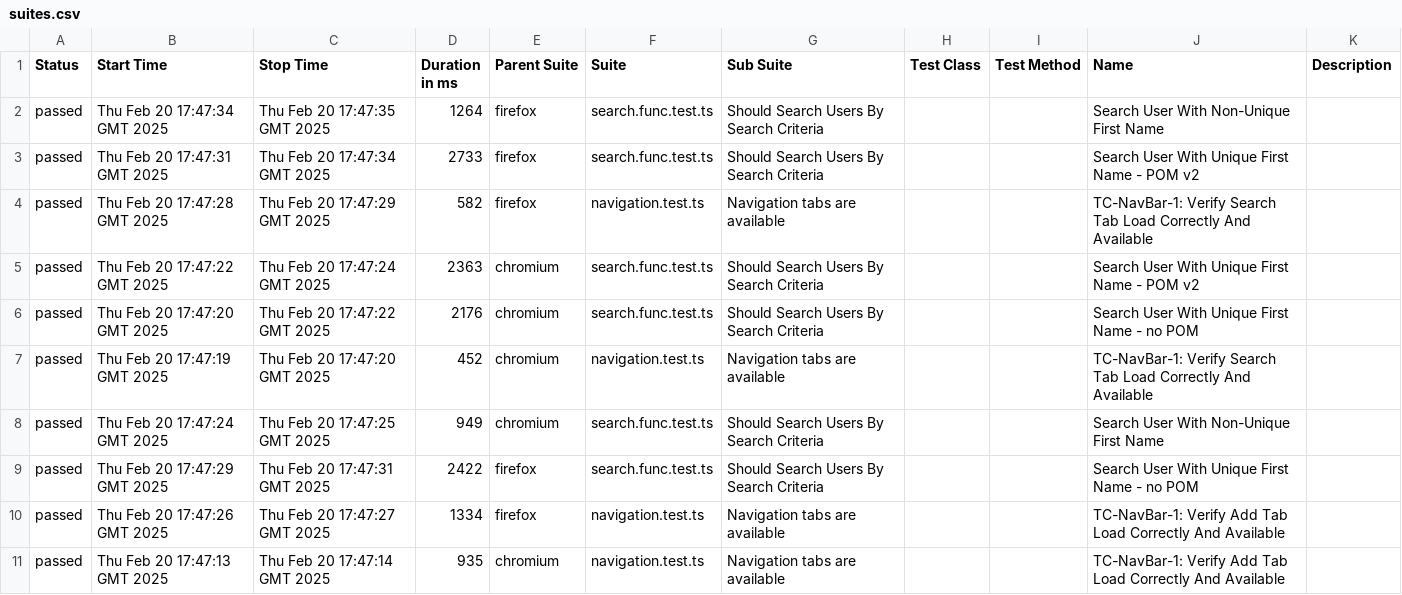
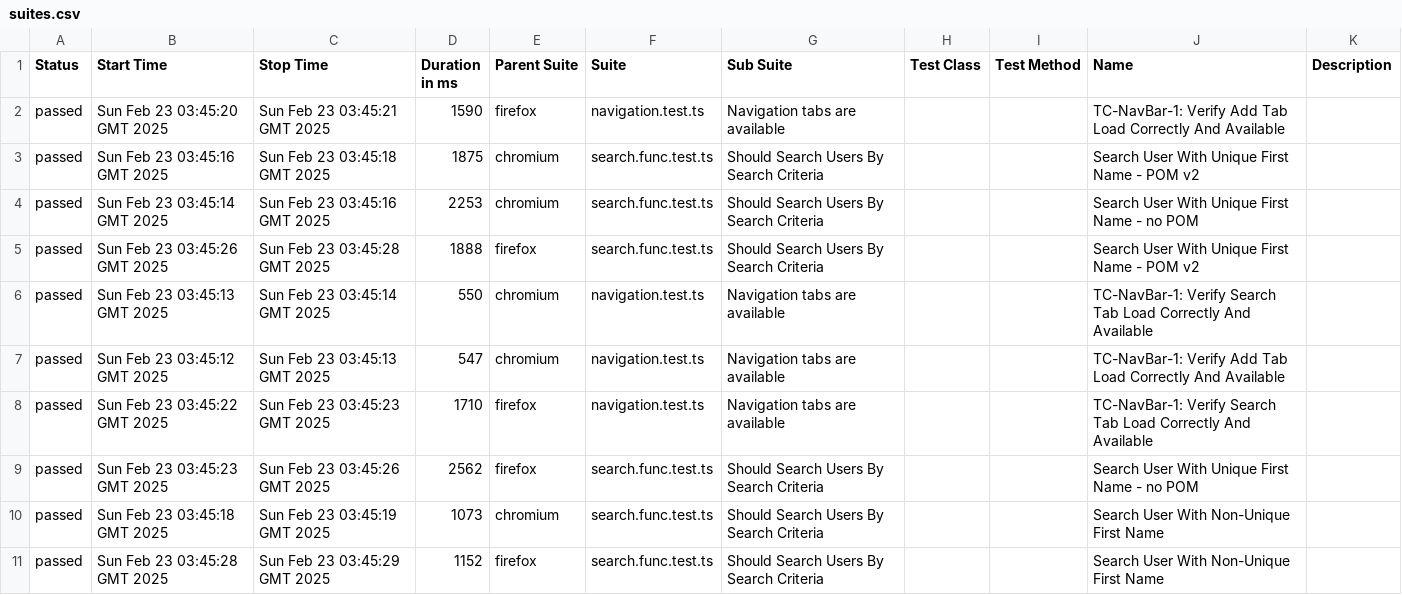
Before and after one commit to LaysanNova/TypescriptPlaywrightUserAppTest, a CSV file: 35/data/suites.csv, drawn as a sheet.

```diff
--- a/35/data/suites.csv
+++ b/35/data/suites.csv
@@ -1,11 +1,11 @@
 "Status","Start Time","Stop Time","Duration in ms","Parent Suite","Suite","Sub Suite","Test Class","Test Method","Name","Description"
-"passed","Thu Feb 20 17:47:34 GMT 2025","Thu Feb 20 17:47:35 GMT 2025","1264","firefox","search.func.test.ts","Should Search Users By Search Criteria","","","Search User With Non-Unique First Name",""
-"passed","Thu Feb 20 17:47:31 GMT 2025","Thu Feb 20 17:47:34 GMT 2025","2733","firefox","search.func.test.ts","Should Search Users By Search Criteria","","","Search User With Unique First Name - POM v2",""
-"passed","Thu Feb 20 17:47:28 GMT 2025","Thu Feb 20 17:47:29 GMT 2025","582","firefox","navigation.test.ts","Navigation tabs are available","","","TC-NavBar-1: Verify Search Tab Load Correctly And Available",""
-"passed","Thu Feb 20 17:47:22 GMT 2025","Thu Feb 20 17:47:24 GMT 2025","2363","chromium","search.func.test.ts","Should Search Users By Search Criteria","","","Search User With Unique First Name - POM v2",""
-"passed","Thu Feb 20 17:47:20 GMT 2025","Thu Feb 20 17:47:22 GMT 2025","2176","chromium","search.func.test.ts","Should Search Users By Search Criteria","","","Search User With Unique First Name - no POM",""
-"passed","Thu Feb 20 17:47:19 GMT 2025","Thu Feb 20 17:47:20 GMT 2025","452","chromium","navigation.test.ts","Navigation tabs are available","","","TC-NavBar-1: Verify Search Tab Load Correctly And Available",""
-"passed","Thu Feb 20 17:47:24 GMT 2025","Thu Feb 20 17:47:25 GMT 2025","949","chromium","search.func.test.ts","Should Search Users By Search Criteria","","","Search User With Non-Unique First Name",""
-"passed","Thu Feb 20 17:47:29 GMT 2025","Thu Feb 20 17:47:31 GMT 2025","2422","firefox","search.func.test.ts","Should Search Users By Search Criteria","","","Search User With Unique First Name - no POM",""
-"passed","Thu Feb 20 17:47:26 GMT 2025","Thu Feb 20 17:47:27 GMT 2025","1334","firefox","navigation.test.ts","Navigation tabs are available","","","TC-NavBar-1: Verify Add Tab Load Correctly And Available",""
-"passed","Thu Feb 20 17:47:13 GMT 2025","Thu Feb 20 17:47:14 GMT 2025","935","chromium","navigation.test.ts","Navigation tabs are available","","","TC-NavBar-1: Verify Add Tab Load Correctly And Available",""
+"passed","Sun Feb 23 03:45:20 GMT 2025","Sun Feb 23 03:45:21 GMT 2025","1590","firefox","navigation.test.ts","Navigation tabs are available","","","TC-NavBar-1: Verify Add Tab Load Correctly And Available",""
+"passed","Sun Feb 23 03:45:16 GMT 2025","Sun Feb 23 03:45:18 GMT 2025","1875","chromium","search.func.test.ts","Should Search Users By Search Criteria","","","Search User With Unique First Name - POM v2",""
+"passed","Sun Feb 23 03:45:14 GMT 2025","Sun Feb 23 03:45:16 GMT 2025","2253","chromium","search.func.test.ts","Should Search Users By Search Criteria","","","Search User With Unique First Name - no POM",""
+"passed","Sun Feb 23 03:45:26 GMT 2025","Sun Feb 23 03:45:28 GMT 2025","1888","firefox","search.func.test.ts","Should Search Users By Search Criteria","","","Search User With Unique First Name - POM v2",""
+"passed","Sun Feb 23 03:45:13 GMT 2025","Sun Feb 23 03:45:14 GMT 2025","550","chromium","navigation.test.ts","Navigation tabs are available","","","TC-NavBar-1: Verify Search Tab Load Correctly And Available",""
+"passed","Sun Feb 23 03:45:12 GMT 2025","Sun Feb 23 03:45:13 GMT 2025","547","chromium","navigation.test.ts","Navigation tabs are available","","","TC-NavBar-1: Verify Add Tab Load Correctly And Available",""
+"passed","Sun Feb 23 03:45:22 GMT 2025","Sun Feb 23 03:45:23 GMT 2025","1710","firefox","navigation.test.ts","Navigation tabs are available","","","TC-NavBar-1: Verify Search Tab Load Correctly And Available",""
+"passed","Sun Feb 23 03:45:23 GMT 2025","Sun Feb 23 03:45:26 GMT 2025","2562","firefox","search.func.test.ts","Should Search Users By Search Criteria","","","Search User With Unique First Name - no POM",""
+"passed","Sun Feb 23 03:45:18 GMT 2025","Sun Feb 23 03:45:19 GMT 2025","1073","chromium","search.func.test.ts","Should Search Users By Search Criteria","","","Search User With Non-Unique First Name",""
+"passed","Sun Feb 23 03:45:28 GMT 2025","Sun Feb 23 03:45:29 GMT 2025","1152","firefox","search.func.test.ts","Should Search Users By Search Criteria","","","Search User With Non-Unique First Name",""
```
Also changed, not shown: 36 other files.
